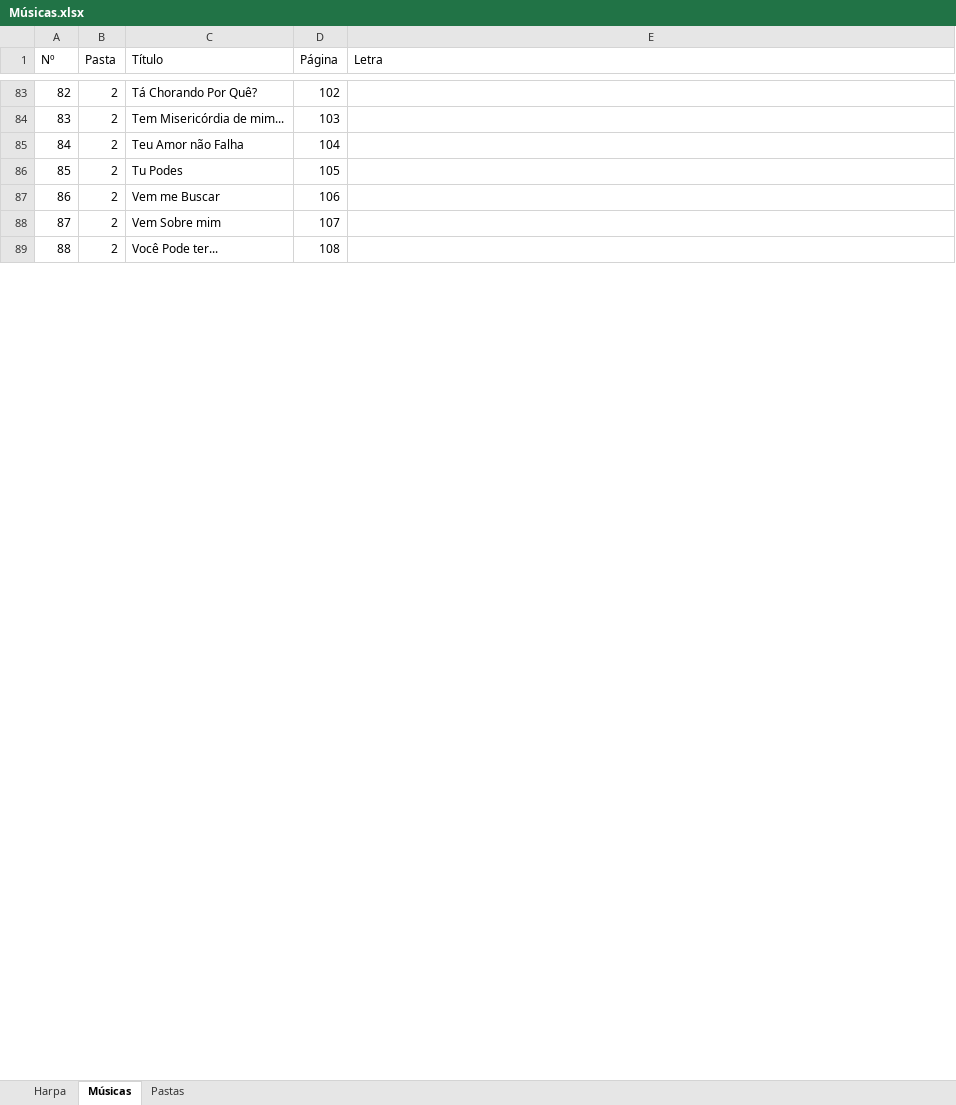
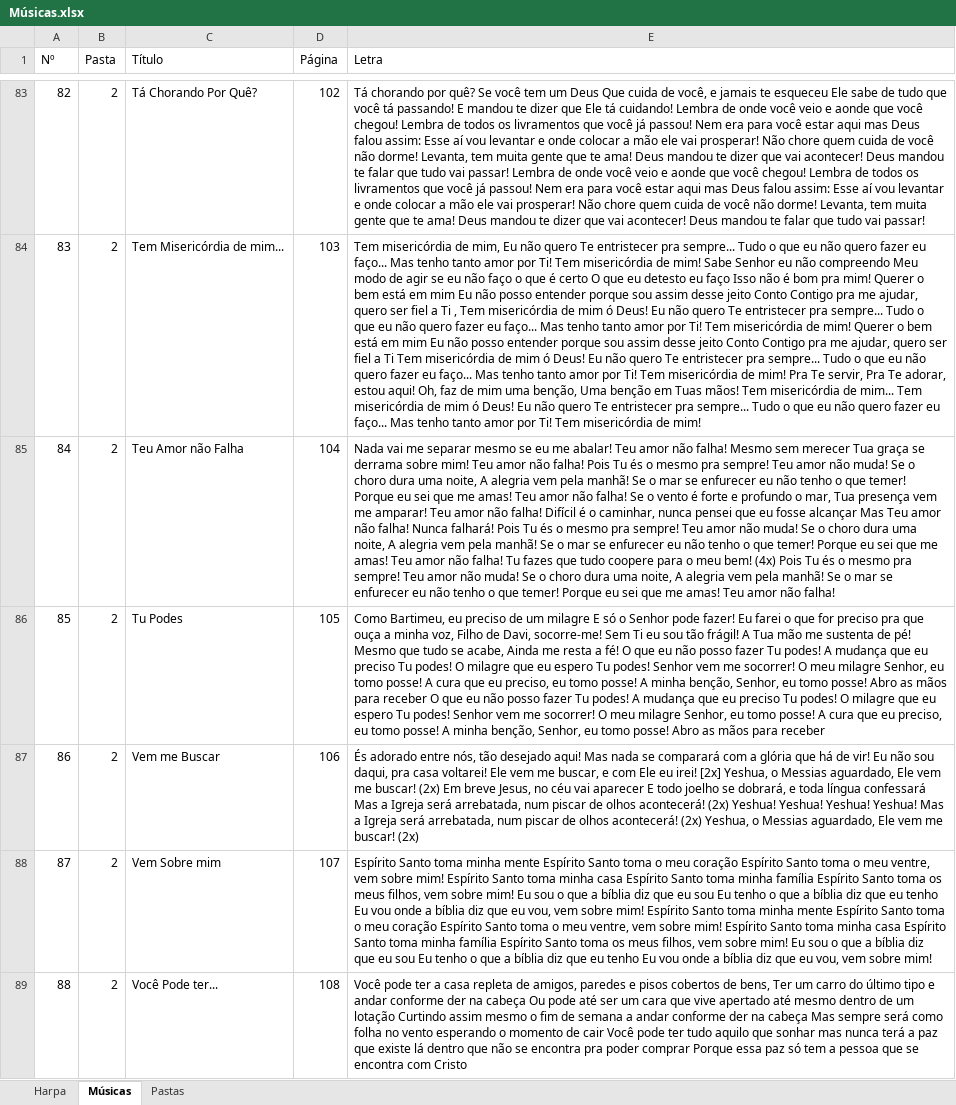
Before and after one commit to zepegm/roteiro-slides, an Excel workbook: Músicas.xlsx, sheet Músicas, drawn as a sheet; only a part is shown, gaps mark what is left out; values as stored, in another font and other column widths than the file's, no borders; the diff covers the shown part only; the diff names each change by its address in the sheet, - before the commit and + after, or states it on an @@ line.

```diff
--- a/Músicas.xlsx (sheet Músicas)
+++ b/Músicas.xlsx (sheet Músicas)
-E83 (Letra): (empty)
+E83 (Letra): Tá chorando por quê? Se você tem um Deus Que cuida de você, e jamais te esqueceu Ele sabe de tudo que você tá passando! E mandou te dizer que Ele tá cuidando! Lembra de onde você veio e aonde que você chegou! Lembra de todos os livramentos que você já passou! Nem era para você estar aqui mas Deus falou assim: Esse aí vou levantar e onde colocar a mão ele vai prosperar! Não chore quem cuida de você não dorme! Levanta, tem muita gente que te ama! Deus mandou te dizer que vai acontecer! Deus mandou te falar que tudo vai passar! Lembra de onde você veio e aonde que você chegou! Lembra de todos os livramentos que você já passou! Nem era para você estar aqui mas Deus falou assim: Esse aí vou levantar e onde colocar a mão ele vai prosperar! Não chore quem cuida de você não dorme! Levanta, tem muita gente que te ama! Deus mandou te dizer que vai acontecer! Deus mandou te falar que tudo vai passar!
-E84 (Letra): (empty)
+E84 (Letra): Tem misericórdia de mim, Eu não quero Te entristecer pra sempre... Tudo o que eu não quero fazer eu faço... Mas tenho tanto amor por Ti! Tem misericórdia de mim! Sabe Senhor eu não compreendo Meu modo de agir se eu não faço o que é certo O que eu detesto eu faço Isso não é bom pra mim! Querer o bem está em mim Eu não posso entender porque sou assim desse jeito Conto Contigo pra me ajudar, quero ser fiel a Ti , Tem misericórdia de mim ó Deus! Eu não quero Te entristecer pra sempre... Tudo o que eu não quero fazer eu faço... Mas tenho tanto amor por Ti! Tem misericórdia de mim! Querer o bem está em mim Eu não posso entender porque sou assim desse jeito Conto Contigo pra me ajudar, quero ser fiel a Ti Tem misericórdia de mim ó Deus! Eu não quero Te entristecer pra sempre... Tudo o que eu não quero fazer eu faço... Mas tenho tanto amor por Ti! Tem misericórdia de mim! Pra Te servir, Pra Te adorar, estou aqui! Oh, faz de mim uma benção, Uma benção em Tuas mãos! Tem misericórdia de mim... Tem misericórdia de mim ó Deus! Eu não quero Te entristecer pra sempre... Tudo o que eu não quero fazer eu faço... Mas tenho tanto amor por Ti! Tem misericórdia de mim!
-E85 (Letra): (empty)
+E85 (Letra): Nada vai me separar mesmo se eu me abalar! Teu amor não falha! Mesmo sem merecer Tua graça se derrama sobre mim! Teu amor não falha! Pois Tu és o mesmo pra sempre! Teu amor não muda! Se o choro dura uma noite, A alegria vem pela manhã! Se o mar se enfurecer eu não tenho o que temer! Porque eu sei que me amas! Teu amor não falha! Se o vento é forte e profundo o mar, Tua presença vem me amparar! Teu amor não falha! Difícil é o caminhar, nunca pensei que eu fosse alcançar Mas Teu amor não falha! Nunca falhará! Pois Tu és o mesmo pra sempre! Teu amor não muda! Se o choro dura uma noite, A alegria vem pela manhã! Se o mar se enfurecer eu não tenho o que temer! Porque eu sei que me amas! Teu amor não falha! Tu fazes que tudo coopere para o meu bem! (4x) Pois Tu és o mesmo pra sempre! Teu amor não muda! Se o choro dura uma noite, A alegria vem pela manhã! Se o mar se enfurecer eu não tenho o que temer! Porque eu sei que me amas! Teu amor não falha!
-E86 (Letra): (empty)
+E86 (Letra): Como Bartimeu, eu preciso de um milagre E só o Senhor pode fazer! Eu farei o que for preciso pra que ouça a minha voz, Filho de Davi, socorre-me! Sem Ti eu sou tão frágil! A Tua mão me sustenta de pé! Mesmo que tudo se acabe, Ainda me resta a fé! O que eu não posso fazer Tu podes! A mudança que eu preciso Tu podes! O milagre que eu espero Tu podes! Senhor vem me socorrer! O meu milagre Senhor, eu tomo posse! A cura que eu preciso, eu tomo posse! A minha benção, Senhor, eu tomo posse! Abro as mãos para receber O que eu não posso fazer Tu podes! A mudança que eu preciso Tu podes! O milagre que eu espero Tu podes! Senhor vem me socorrer! O meu milagre Senhor, eu tomo posse! A cura que eu preciso, eu tomo posse! A minha benção, Senhor, eu tomo posse! Abro as mãos para receber
-E87 (Letra): (empty)
+E87 (Letra): És adorado entre nós, tão desejado aqui! Mas nada se comparará com a glória que há de vir! Eu não sou daqui, pra casa voltarei! Ele vem me buscar, e com Ele eu irei! [2x] Yeshua, o Messias aguardado, Ele vem me buscar! (2x) Em breve Jesus, no céu vai aparecer E todo joelho se dobrará, e toda língua confessará Mas a Igreja será arrebatada, num piscar de olhos acontecerá! (2x) Yeshua! Yeshua! Yeshua! Yeshua! Mas a Igreja será arrebatada, num piscar de olhos acontecerá! (2x) Yeshua, o Messias aguardado, Ele vem me buscar! (2x)
-E88 (Letra): (empty)
+E88 (Letra): Espírito Santo toma minha mente Espírito Santo toma o meu coração Espírito Santo toma o meu ventre, vem sobre mim! Espírito Santo toma minha casa Espírito Santo toma minha família Espírito Santo toma os meus filhos, vem sobre mim! Eu sou o que a bíblia diz que eu sou Eu tenho o que a bíblia diz que eu tenho Eu vou onde a bíblia diz que eu vou, vem sobre mim! Espírito Santo toma minha mente Espírito Santo toma o meu coração Espírito Santo toma o meu ventre, vem sobre mim! Espírito Santo toma minha casa Espírito Santo toma minha família Espírito Santo toma os meus filhos, vem sobre mim! Eu sou o que a bíblia diz que eu sou Eu tenho o que a bíblia diz que eu tenho Eu vou onde a bíblia diz que eu vou, vem sobre mim!
-E89 (Letra): (empty)
+E89 (Letra): Você pode ter a casa repleta de amigos, paredes e pisos cobertos de bens, Ter um carro do último tipo e andar conforme der na cabeça Ou pode até ser um cara que vive apertado até mesmo dentro de um lotação Curtindo assim mesmo o fim de semana a andar conforme der na cabeça Mas sempre será como folha no vento esperando o momento de cair Você pode ter tudo aquilo que sonhar mas nunca terá a paz que existe lá dentro que não se encontra pra poder comprar Porque essa paz só tem a pessoa que se encontra com Cristo
```
Also changed, not shown: 484 edited cells elsewhere in this sheet, sheet Pastas, 1 other file.
